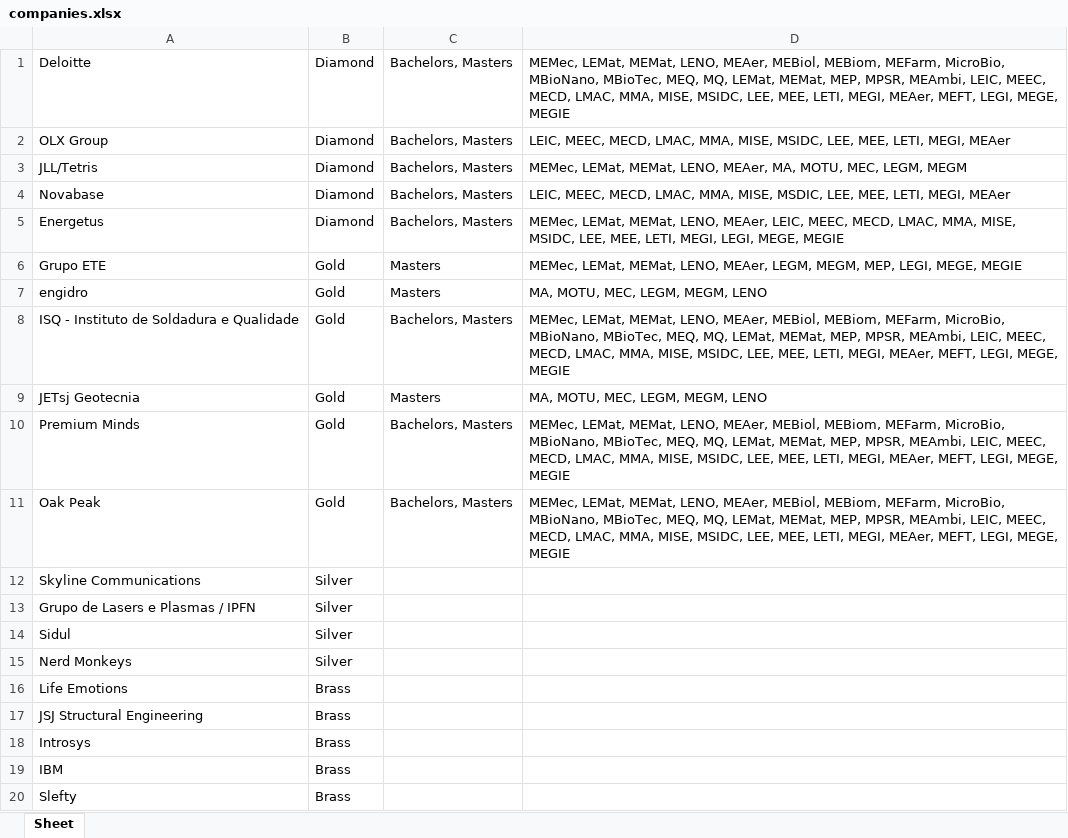
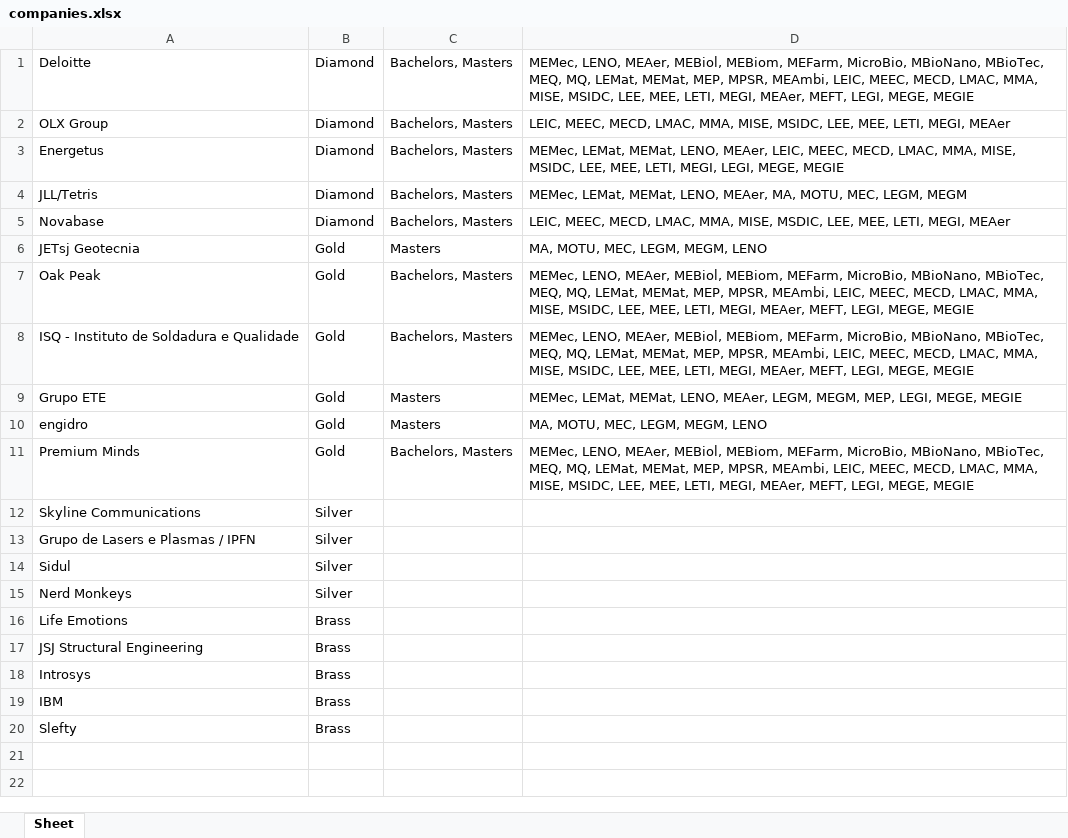
Before and after one commit to anaisabelventura/BIV19-matching, an Excel workbook: companies.xlsx, sheet Sheet, drawn as a sheet; values as stored, in another font and other column widths than the file's, no borders; charts and pictures not drawn; removed rows and columns are numbered as before the commit, all else as after; the diff names each change by its address in the sheet, - before the commit and + after, or states it on an @@ line.

```diff
--- a/companies.xlsx (sheet Sheet)
+++ b/companies.xlsx (sheet Sheet)
-D1: MEMec, LEMat, MEMat, LENO, MEAer,…
+D1: MEMec, LENO, MEAer,…
@@ row 5 moved to row 3: Energetus @@
@@ row 9 moved to row 6: JETsj Geotecnia @@
+row 7: Oak Peak | Gold | Bachelors, Masters | MEMec, LENO, MEAer, MEBiol, MEBiom, MEFarm, MicroBio, MBioNano, MBioTec, MEQ, MQ, LEMat, MEMat, MEP, MPSR, MEAmbi, LEIC, MEEC, MECD, LMAC, MMA, MISE, MSIDC, LEE, MEE, LETI, MEGI, MEAer, MEFT, LEGI, MEGE, MEGIE
+row 8: ISQ - Instituto de Soldadura e Qualidade | Gold | Bachelors, Masters | MEMec, LENO, MEAer, MEBiol, MEBiom, MEFarm, MicroBio, MBioNano, MBioTec, MEQ, MQ, LEMat, MEMat, MEP, MPSR, MEAmbi, LEIC, MEEC, MECD, LMAC, MMA, MISE, MSIDC, LEE, MEE, LETI, MEGI, MEAer, MEFT, LEGI, MEGE, MEGIE
-row 8: ISQ - Instituto de Soldadura e Qualidade | Gold | Bachelors, Masters | MEMec, LEMat, MEMat, LENO, MEAer, MEBiol, MEBiom, MEFarm, MicroBio, MBioNano, MBioTec, MEQ, MQ, LEMat, MEMat, MEP, MPSR, MEAmbi, LEIC, MEEC, MECD, LMAC, MMA, MISE, MSIDC, LEE, MEE, LETI, MEGI, MEAer, MEFT, LEGI, MEGE, MEGIE
-D11: MEMec, LEMat, MEMat, LENO, MEAer,…
+D11: MEMec, LENO, MEAer,…
-row 11: Oak Peak | Gold | Bachelors, Masters | MEMec, LEMat, MEMat, LENO, MEAer, MEBiol, MEBiom, MEFarm, MicroBio, MBioNano, MBioTec, MEQ, MQ, LEMat, MEMat, MEP, MPSR, MEAmbi, LEIC, MEEC, MECD, LMAC, MMA, MISE, MSIDC, LEE, MEE, LETI, MEGI, MEAer, MEFT, LEGI, MEGE, MEGIE
```
Also changed, not shown: 1 other file.
